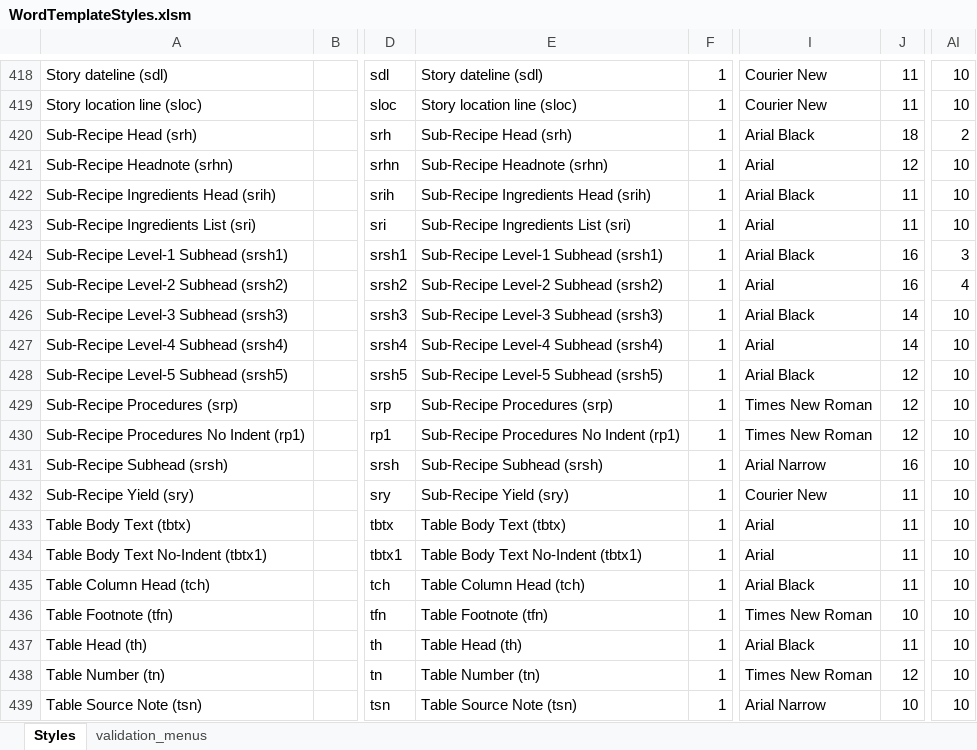
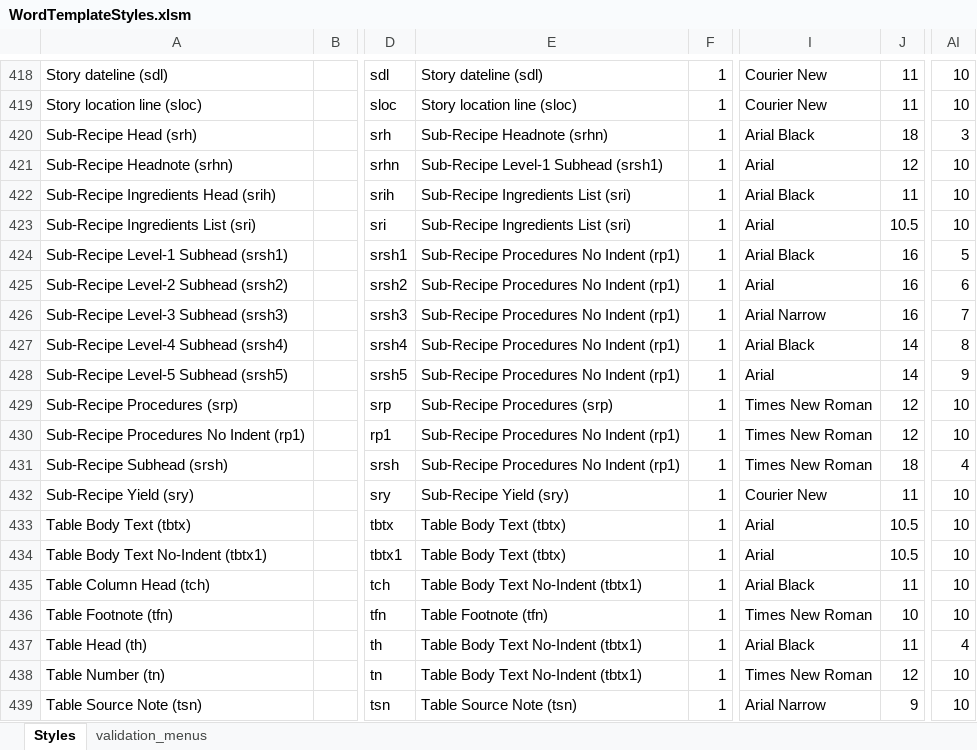
Before and after one commit to macmillanpublishers/Word-template_assets, an Excel workbook: StyleTemplate_auto-generate/WordTemplateStyles.xlsm, sheet Styles, drawn as a sheet; only a part is shown, gaps mark what is left out; values as stored, in another font and other column widths than the file's, no borders; the diff covers the shown part only; the diff names each change by its address in the sheet, - before the commit and + after, or states it on an @@ line.

Commit message:
Updating OutlineLevel and tweaking formatting

```diff
--- a/StyleTemplate_auto-generate/WordTemplateStyles.xlsm (sheet Styles)
+++ b/StyleTemplate_auto-generate/WordTemplateStyles.xlsm (sheet Styles)
-E420: Sub-Recipe Head (srh)
+E420: Sub-Recipe Headnote (srhn)
-AI420: 2
+AI420: 3
-E421: Sub-Recipe Headnote (srhn)
+E421: Sub-Recipe Level-1 Subhead (srsh1)
-E422: Sub-Recipe Ingredients Head (srih)
+E422: Sub-Recipe Ingredients List (sri)
-J423: 11
+J423: 10.5
-E424: Sub-Recipe Level-1 Subhead (srsh1)
+E424: Sub-Recipe Procedures No Indent (rp1)
-AI424: 3
+AI424: 5
-E425: Sub-Recipe Level-2 Subhead (srsh2)
+E425: Sub-Recipe Procedures No Indent (rp1)
-AI425: 4
+AI425: 6
-E426: Sub-Recipe Level-3 Subhead (srsh3)
+E426: Sub-Recipe Procedures No Indent (rp1)
-I426: Arial Black
+I426: Arial Narrow
-J426: 14
+J426: 16
-AI426: 10
+AI426: 7
-E427: Sub-Recipe Level-4 Subhead (srsh4)
+E427: Sub-Recipe Procedures No Indent (rp1)
-I427: Arial
+I427: Arial Black
-AI427: 10
+AI427: 8
-E428: Sub-Recipe Level-5 Subhead (srsh5)
+E428: Sub-Recipe Procedures No Indent (rp1)
-I428: Arial Black
+I428: Arial
-J428: 12
+J428: 14
-AI428: 10
+AI428: 9
-E431: Sub-Recipe Subhead (srsh)
+E431: Sub-Recipe Procedures No Indent (rp1)
-I431: Arial Narrow
+I431: Times New Roman
-J431: 16
+J431: 18
-AI431: 10
+AI431: 4
-J433:J434: 11
+J433:J434: 10.5
-E434: Table Body Text No-Indent (tbtx1)
+E434: Table Body Text (tbtx)
-E435: Table Column Head (tch)
+E435: Table Body Text No-Indent (tbtx1)
-E437: Table Head (th)
+E437: Table Body Text No-Indent (tbtx1)
-AI437: 10
+AI437: 4
-E438: Table Number (tn)
+E438: Table Body Text No-Indent (tbtx1)
-J439: 10
+J439: 9
```
Also changed, not shown: 27 removed rows, 3 hidden or unhidden rows and 557 edited cells elsewhere in this sheet, hidden cells, 3 other files.
